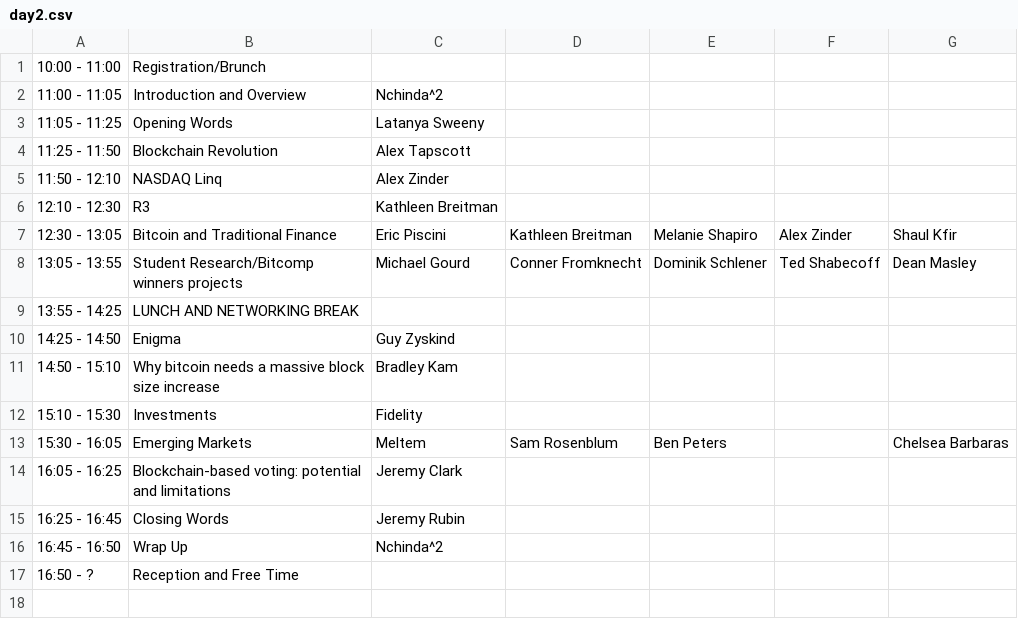
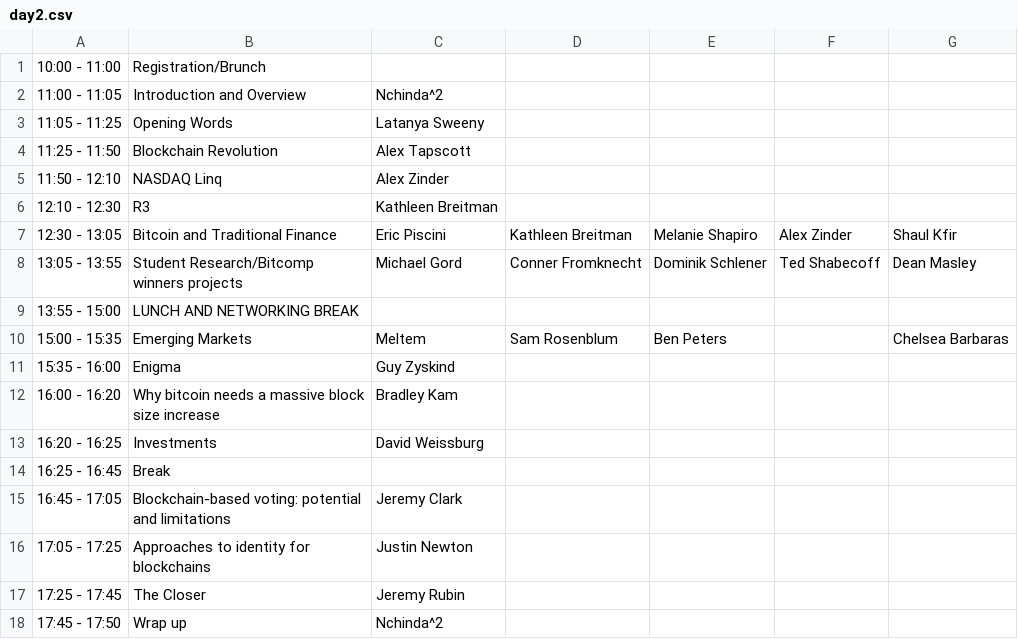
Before and after one commit to mitbtcclub/mitbtcexpo, a CSV file: source/day2.csv, drawn as a sheet.

```diff
--- a/source/day2.csv
+++ b/source/day2.csv
@@ -7,11 +7,12 @@
 12:30 - 13:05|Bitcoin and Traditional Finance|Eric Piscini|Kathleen Breitman|Melanie Shapiro|Alex Zinder|Shaul Kfir
-13:05 - 13:55|Student Research/Bitcomp winners projects|Michael Gourd|Conner Fromknecht|Dominik Schlener|Ted Shabecoff|Dean Masley
-13:55 - 14:25|LUNCH AND NETWORKING BREAK|||||
-14:25 - 14:50|Enigma|Guy Zyskind||||
-14:50 - 15:10|Why bitcoin needs a massive block size increase|Bradley Kam||||
-15:10 - 15:30|Investments|Fidelity||||
-15:30 - 16:05|Emerging Markets|Meltem|Sam Rosenblum|Ben Peters||Chelsea Barbaras
-16:05 - 16:25|Blockchain-based voting: potential and limitations|Jeremy Clark||||
-16:25 - 16:45|Closing Words|Jeremy Rubin||||
-16:45 - 16:50|Wrap Up|Nchinda^2||||
-16:50 - ?|Reception and Free Time|||||
+13:05 - 13:55|Student Research/Bitcomp winners projects|Michael Gord|Conner Fromknecht|Dominik Schlener|Ted Shabecoff|Dean Masley
+13:55 - 15:00|LUNCH AND NETWORKING BREAK|||||
+15:00 - 15:35|Emerging Markets|Meltem|Sam Rosenblum|Ben Peters||Chelsea Barbaras
+15:35 - 16:00|Enigma|Guy Zyskind||||
+16:00 - 16:20|Why bitcoin needs a massive block size increase|Bradley Kam||||
+16:20 - 16:25|Investments|David Weissburg||||
+16:25 - 16:45|Break|||||
+16:45 - 17:05|Blockchain-based voting: potential and limitations|Jeremy Clark||||
+17:05 - 17:25|Approaches to identity for blockchains|Justin Newton||||
+17:25 - 17:45|The Closer|Jeremy Rubin||||
+17:45 - 17:50|Wrap up|Nchinda^2||||
```
Also changed, not shown: source/day1.csv, 1 other file.
